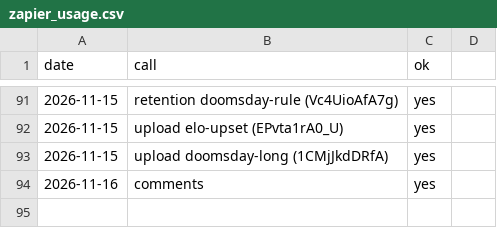
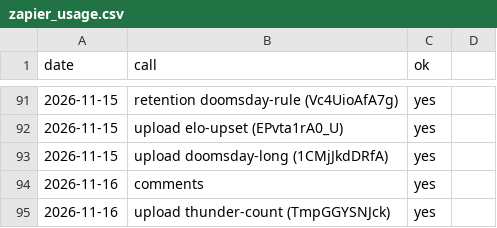
Before and after one commit to AlphaHylian/surprisal, a CSV file: state/zapier_usage.csv, drawn as a sheet; only a part is shown, gaps mark what is left out.

Commit message:
2026-11-16 thunder-count uploaded

```diff
--- a/state/zapier_usage.csv
+++ b/state/zapier_usage.csv
@@ -94 +94,2 @@ date,call,ok
 2026-11-16,comments,yes
+2026-11-16,upload thunder-count (TmpGGYSNJck),yes
```
Also changed, not shown: 1 other file.
